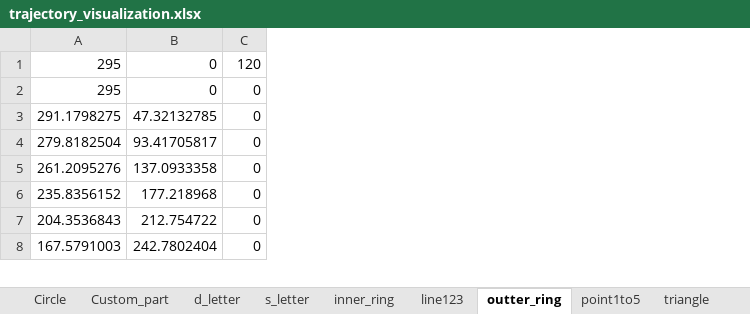
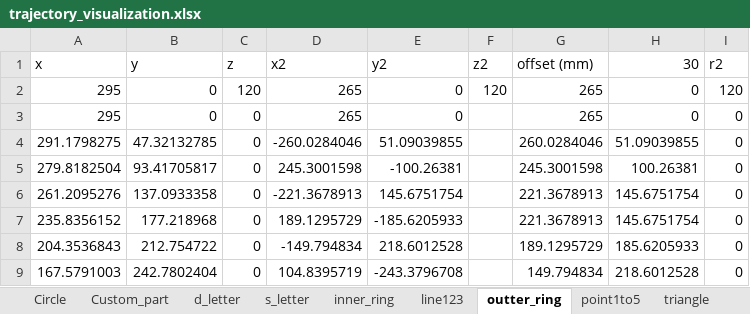
Before and after one commit to jhairssteven/robotics_unal, an Excel workbook: lab5/trajectories/helpers/trajectory_visualization.xlsx, sheet outter_ring, drawn as a sheet; only a part is shown; values as stored, in another font and other column widths than the file's, no borders; charts and pictures not drawn; addresses are those after the commit; the diff names each change by its address in the sheet, - before the commit and + after, or states it on an @@ line.

Commit message:
lab5: add 30mm offset to inner and outer ring textfiles

```diff
--- a/lab5/trajectories/helpers/trajectory_visualization.xlsx (sheet outter_ring)
+++ b/lab5/trajectories/helpers/trajectory_visualization.xlsx (sheet outter_ring)
+column D, rows 2-9: 265 | 265 | -260.0284046 | 245.3001598 | -221.3678913 | 189.1295729 | -149.794834 | 104.8395719
+column E, rows 2-9: 0 | 0 | 51.09039855 | -100.26381 | 145.6751754 | -185.6205933 | 218.6012528 | -243.3796708
+column F, row 2: 120
+column G, rows 2-9: 265 | 265 | 260.0284046 | 245.3001598 | 221.3678913 | 221.3678913 | 189.1295729 | 149.794834
+column H, rows 2-9: 0 | 0 | 51.09039855 | 100.26381 | 145.6751754 | 145.6751754 | 185.6205933 | 218.6012528
+column I, rows 2-9: 120 | 0 | 0 | 0 | 0 | 0 | 0 | 0
+row 1: x | y | z | x2 | y2 | z2 | offset (mm) | 30 | r2
```
Also changed, not shown: sheet inner_ring, charts or pictures, 2 other files.
